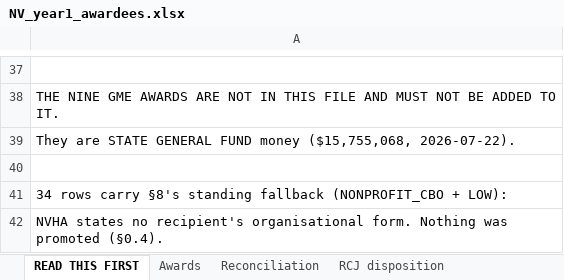
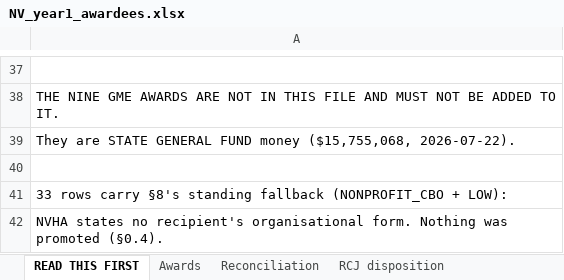
Before and after one commit to INicchitta12/RHTP_Tracker, an Excel workbook: NV_year1_awardees.xlsx, sheet READ THIS FIRST, drawn as a sheet; only a part is shown, gaps mark what is left out; values as stored, in another font and other column widths than the file's, no borders; the diff names each change by its address in the sheet, - before the commit and + after, or states it on an @@ line.

```diff
--- a/NV_year1_awardees.xlsx (sheet READ THIS FIRST)
+++ b/NV_year1_awardees.xlsx (sheet READ THIS FIRST)
-A41: 34 rows carry…
+A41: 33 rows carry…
```
Also changed, not shown: sheet Awards, 36 other files.
